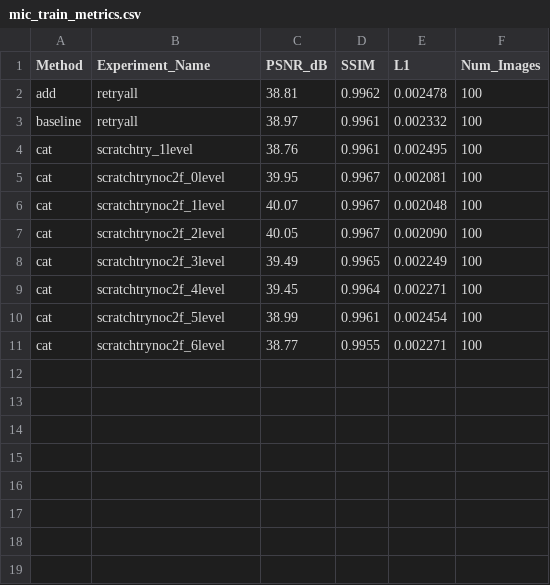
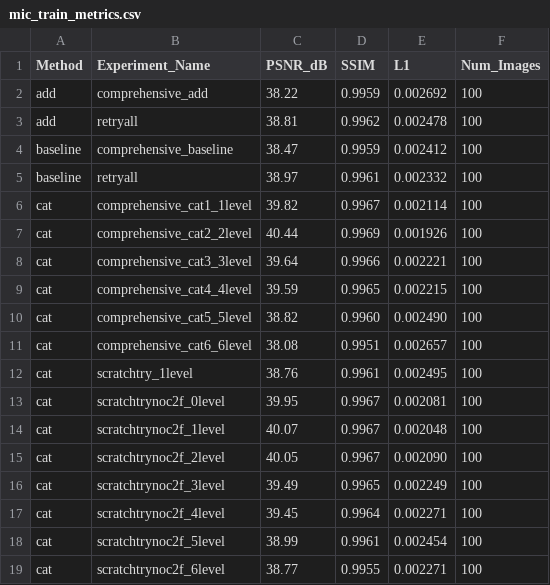
Before and after one commit to NilKel/nest-splatting, a CSV file: metrics_tables/mic_train_metrics.csv, drawn as a sheet; the diff names each change by its address in the sheet, - before the commit and + after, or states it on an @@ line.

```diff
--- a/metrics_tables/mic_train_metrics.csv
+++ b/metrics_tables/mic_train_metrics.csv
+row 2: add | comprehensive_add | 38.22 | 0.9959 | 0.002692 | 100
+row 4: baseline | comprehensive_baseline | 38.47 | 0.9959 | 0.002412 | 100
+row 6: cat | comprehensive_cat1_1level | 39.82 | 0.9967 | 0.002114 | 100
+row 7: cat | comprehensive_cat2_2level | 40.44 | 0.9969 | 0.001926 | 100
+row 8: cat | comprehensive_cat3_3level | 39.64 | 0.9966 | 0.002221 | 100
+row 9: cat | comprehensive_cat4_4level | 39.59 | 0.9965 | 0.002215 | 100
+row 10: cat | comprehensive_cat5_5level | 38.82 | 0.9960 | 0.002490 | 100
+row 11: cat | comprehensive_cat6_6level | 38.08 | 0.9951 | 0.002657 | 100
```
Also changed, not shown: metrics_tables/chair_test_metrics.csv, metrics_tables/chair_train_metrics.csv, 32 other files.
